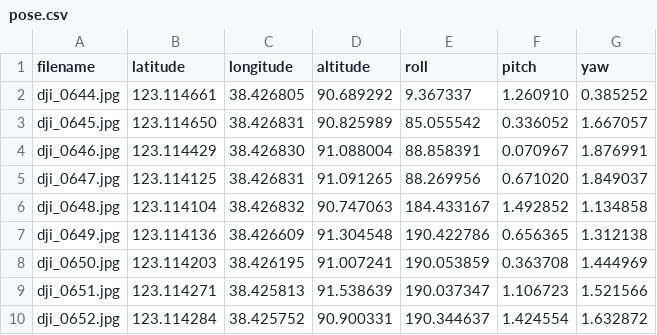
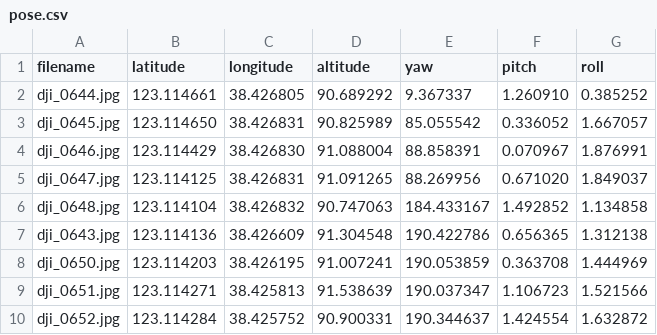
Before and after one commit to pickledgator/mosaic, a CSV file: datasets/example1/pose.csv, drawn as a sheet; only a part is shown; the diff names each change by its address in the sheet, - before the commit and + after, or states it on an @@ line.

```diff
--- a/datasets/example1/pose.csv
+++ b/datasets/example1/pose.csv
-E1: roll
+E1: yaw
-G1: yaw
+G1: roll
-A7 (filename): dji_0649.jpg
+A7 (filename): dji_0643.jpg
```
Also changed, not shown: datasets/example2/pose.csv, datasets/example3/pose.csv, 10 other files.
